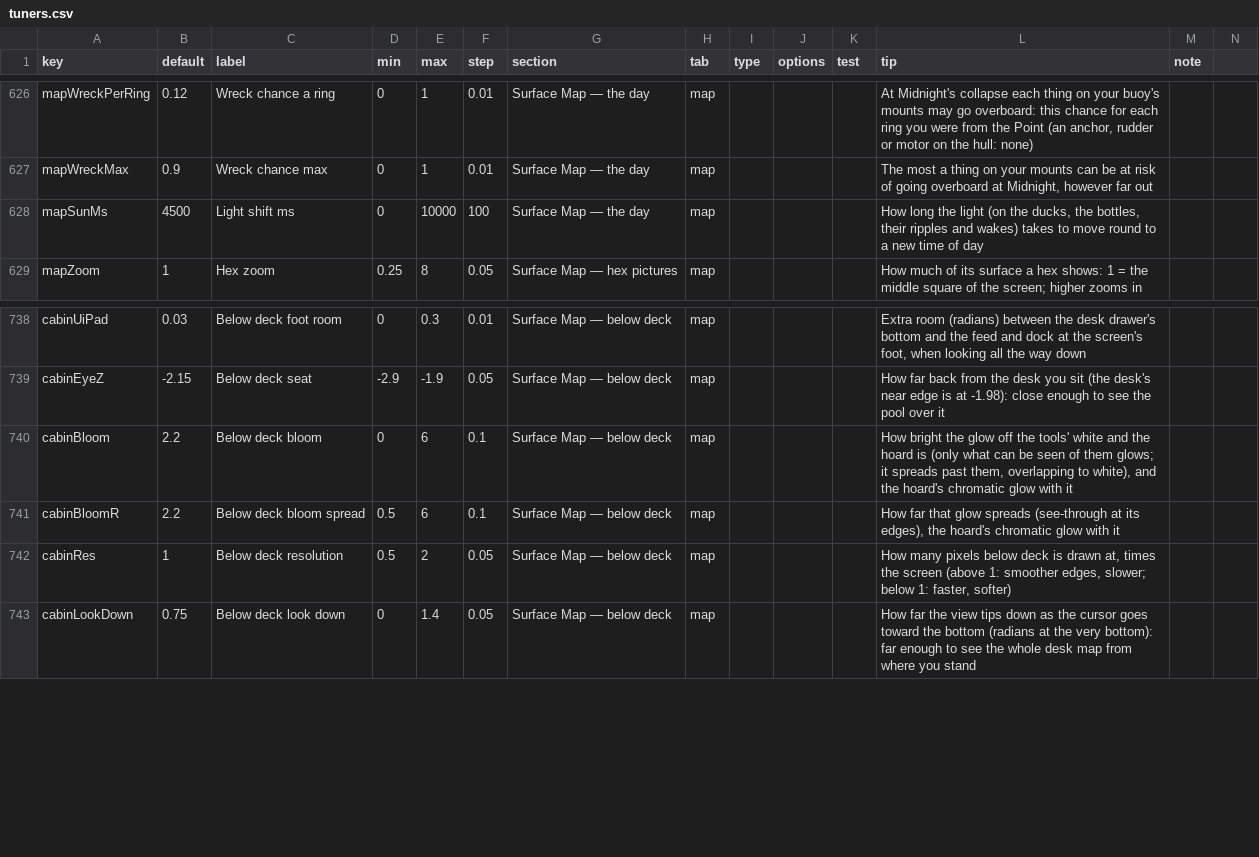
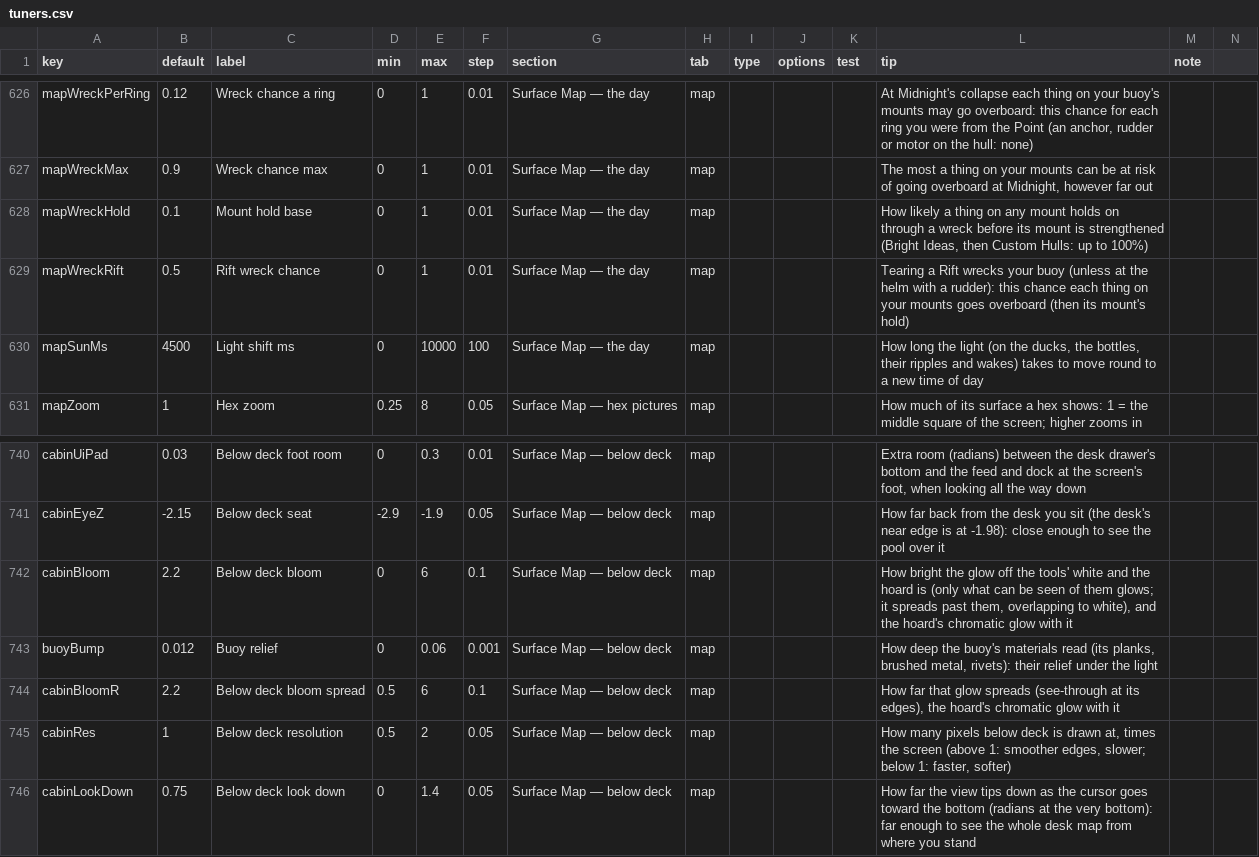
Before and after one commit to jamesmhoag/infinitelight, a CSV file: content/tuners.csv, drawn as a sheet; only a part is shown, gaps mark what is left out.

```diff
--- a/content/tuners.csv
+++ b/content/tuners.csv
@@ -629,2 +629,4 @@ mapWreckPerRing,0.12,Wreck chance a ring,0,1,0.01,Surface Map — the day,map,,,
 mapWreckMax,0.9,Wreck chance max,0,1,0.01,Surface Map — the day,map,,,,"The most a thing on your mounts can be at risk of going overboard at Midnight, however far out",
+mapWreckHold,0.1,Mount hold base,0,1,0.01,Surface Map — the day,map,,,,"How likely a thing on any mount holds on through a wreck before its mount is strengthened (Bright Ideas, then Custom Hulls: up to 100%)",
+mapWreckRift,0.5,Rift wreck chance,0,1,0.01,Surface Map — the day,map,,,,"Tearing a Rift wrecks your buoy (unless at the helm with a rudder): this chance each thing on your mounts goes overboard (then its mount's hold)",
 mapSunMs,4500,Light shift ms,0,10000,100,Surface Map — the day,map,,,,"How long the light (on the ducks, the bottles, their ripples and wakes) takes to move round to a new time of day",
@@ -742,2 +744,3 @@ cabinEyeZ,-2.15,Below deck seat,-2.9,-1.9,0.05,Surface Map — below deck,map,,,
 cabinBloom,2.2,Below deck bloom,0,6,0.1,Surface Map — below deck,map,,,,"How bright the glow off the tools' white and the hoard is (only what can be seen of them glows; it spreads past them, overlapping to white), and the hoard's chromatic glow with it",
+buoyBump,0.012,Buoy relief,0,0.06,0.001,Surface Map — below deck,map,,,,"How deep the buoy's materials read (its planks, brushed metal, rivets): their relief under the light",
 cabinBloomR,2.2,Below deck bloom spread,0.5,6,0.1,Surface Map — below deck,map,,,,"How far that glow spreads (see-through at its edges), the hoard's chromatic glow with it",
```
Also changed, not shown: content/shop_items.csv, content/strings.csv, 4 other files.
